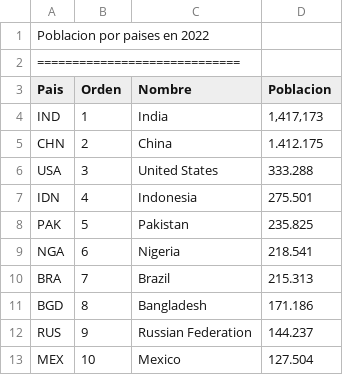
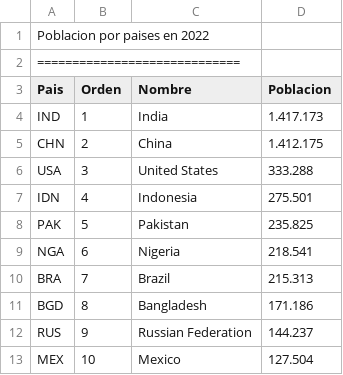
Before and after one commit to Wainkylenks/Archivos, a CSV file: datos.csv, drawn as a sheet.

Commit message:
sa

```diff
--- a/datos.csv
+++ b/datos.csv
@@ -3,3 +3,3 @@ Poblacion por paises en 2022;
 Pais;Orden;Nombre;Poblacion
-IND;1;India;1,417,173
+IND;1;India;1.417.173
 CHN;2;China;1.412.175
```
